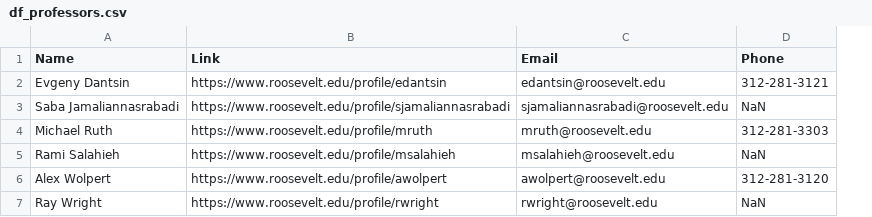
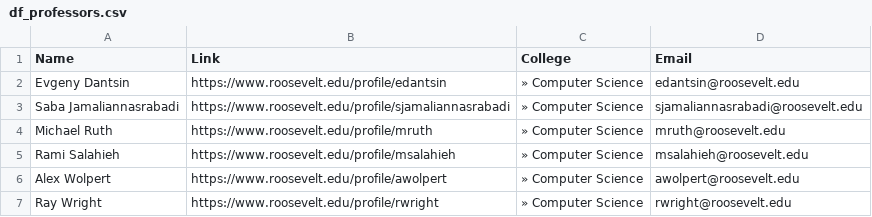
Before and after one commit to emilytsen/teacherWebCrawler, a CSV file: df_professors.csv, drawn as a sheet; removed rows and columns are numbered as before the commit, all else as after; the diff names each change by its address in the sheet, - before the commit and + after, or states it on an @@ line.

```diff
--- a/df_professors.csv
+++ b/df_professors.csv
+column C (College), rows 2-7: all » Computer Science
-column D (Phone), rows 2-7: 312-281-3121 | NaN | 312-281-3303 | NaN | 312-281-3120 | NaN
```
Also changed, not shown: 1 other file.
